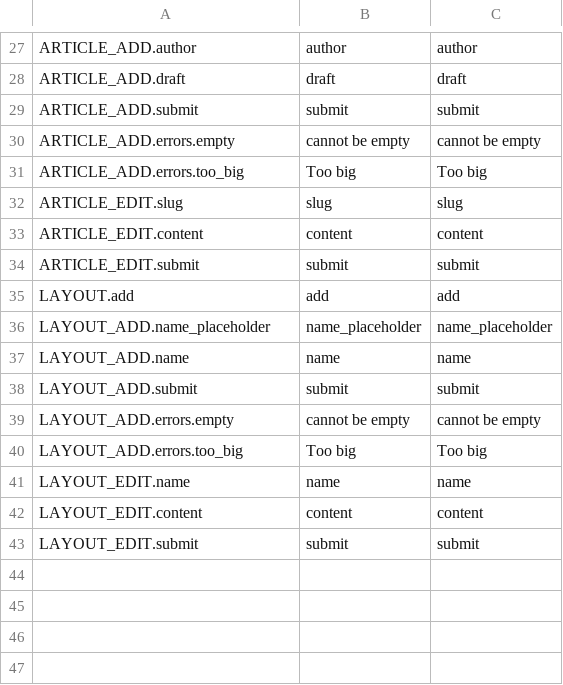
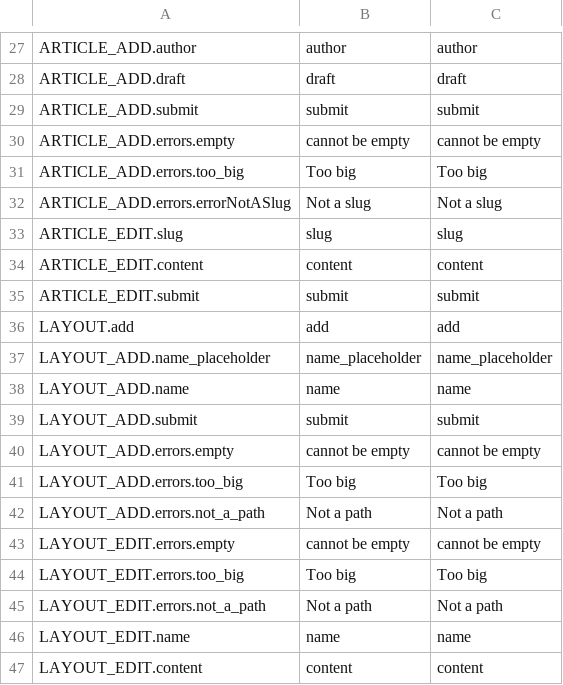
Before and after one commit to Canadadry/simple-press, a CSV file: admin/translation/messages.csv, drawn as a sheet; only a part is shown, gaps mark what is left out; the shorter side is filled out with more unchanged rows; the diff names each change by its address in the sheet, - before the commit and + after, or states it on an @@ line.

Commit message:
hide assest in log and fix layout edit

```diff
--- a/admin/translation/messages.csv
+++ b/admin/translation/messages.csv
+row 32: ARTICLE_ADD.errors.errorNotASlug | Not a slug | Not a slug
+row 42: LAYOUT_ADD.errors.not_a_path | Not a path | Not a path
+row 43: LAYOUT_EDIT.errors.empty | cannot be empty | cannot be empty
+row 44: LAYOUT_EDIT.errors.too_big | Too big | Too big
+row 45: LAYOUT_EDIT.errors.not_a_path | Not a path | Not a path
```
Also changed, not shown: 14 other files.
